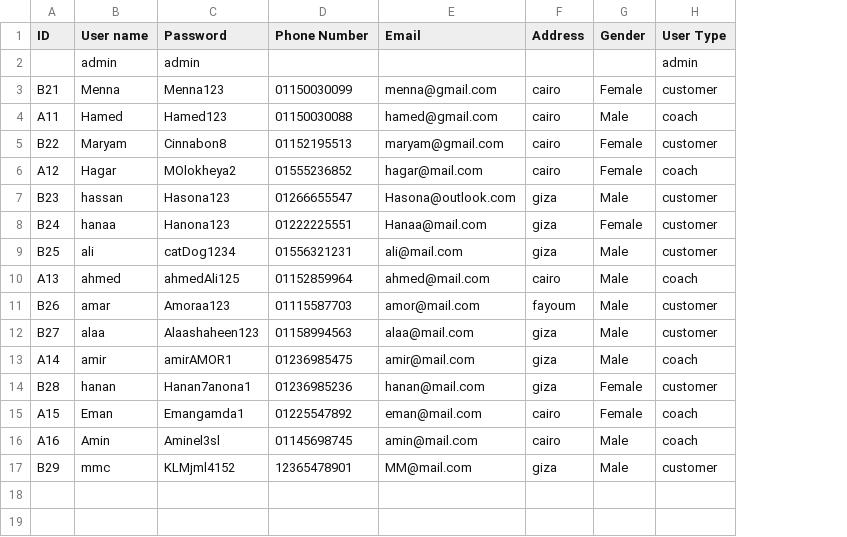
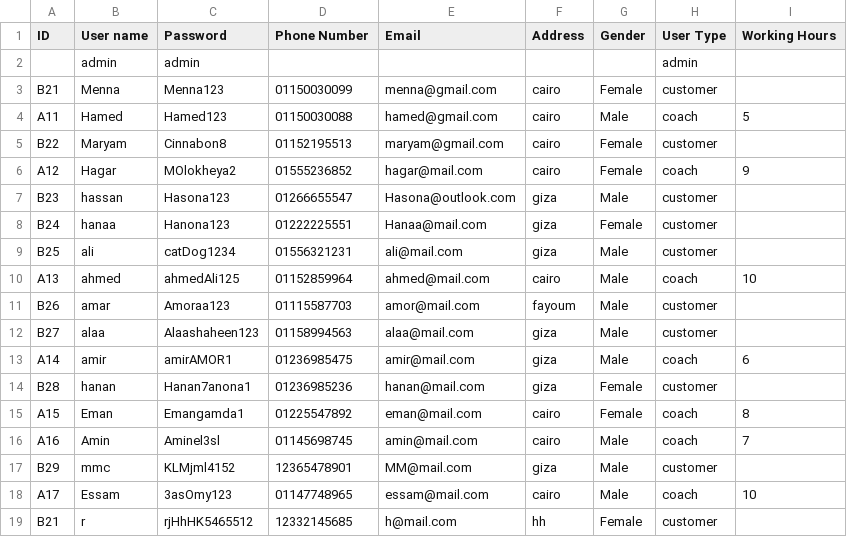
Before and after one commit to maryam-galal/Gym-Management-System, a CSV file: Registration.csv, drawn as a sheet; the diff names each change by its address in the sheet, - before the commit and + after, or states it on an @@ line.

Commit message:
admin_customer_manage

```diff
--- a/Registration.csv
+++ b/Registration.csv
+column I (Working Hours), rows 4-16: 5 |  | 9 |  |  |  | 10 |  |  | 6 |  | 8 | 7
+row 18: A17 | Essam | 3asOmy123 | 01147748965 | essam@mail.com | cairo | Male | coach | 10
+row 19: B21 | r | rjHhHK5465512 | 12332145685 | h@mail.com | hh | Female | customer
```
Also changed, not shown: InBody.csv, Subscription.csv, 11 other files.
